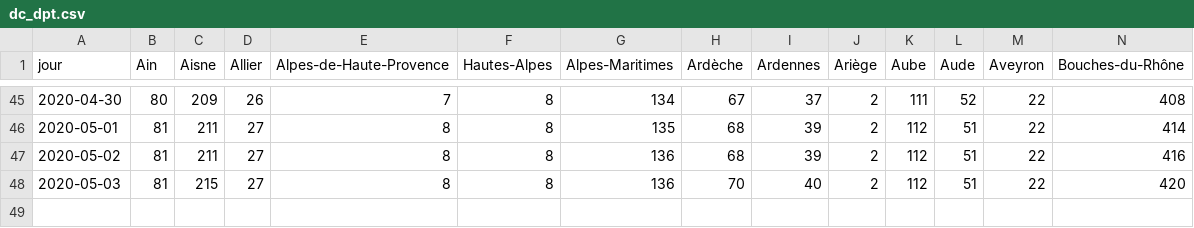
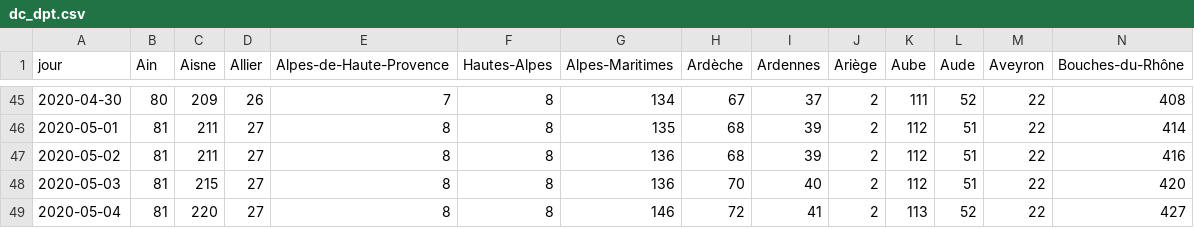
Before and after one commit to alphoenix/covid19, a CSV file: dc_dpt.csv, drawn as a sheet; only a part is shown, gaps mark what is left out; rows hold the shown columns only; the diff names each change by its address in the sheet, - before the commit and + after, or states it on an @@ line.

```diff
--- a/dc_dpt.csv
+++ b/dc_dpt.csv
+row 49: 2020-05-04 | 81 | 220 | 27 | 8 | 8 | 146 | 72 | 41 | 2 | 113 | 52 | 22 | 427
```
Also changed, not shown: carte_dpt.csv, croissance_hosp.csv, 4 other files.
